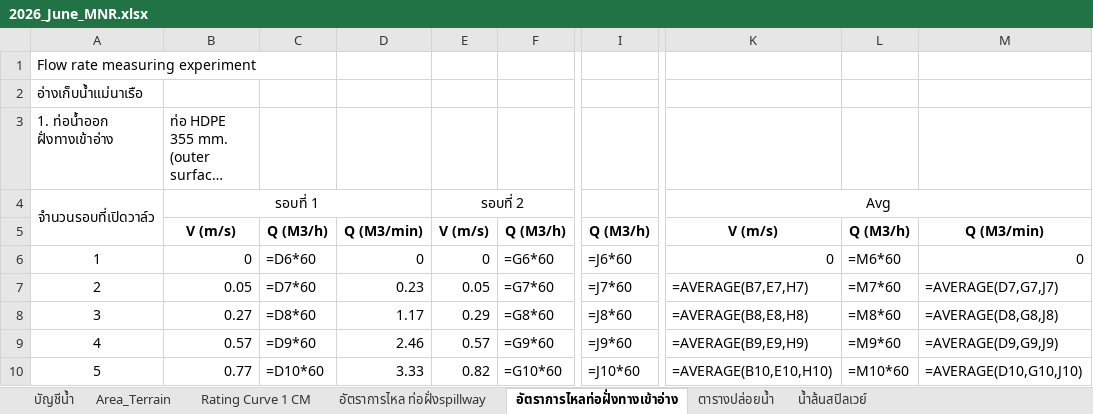
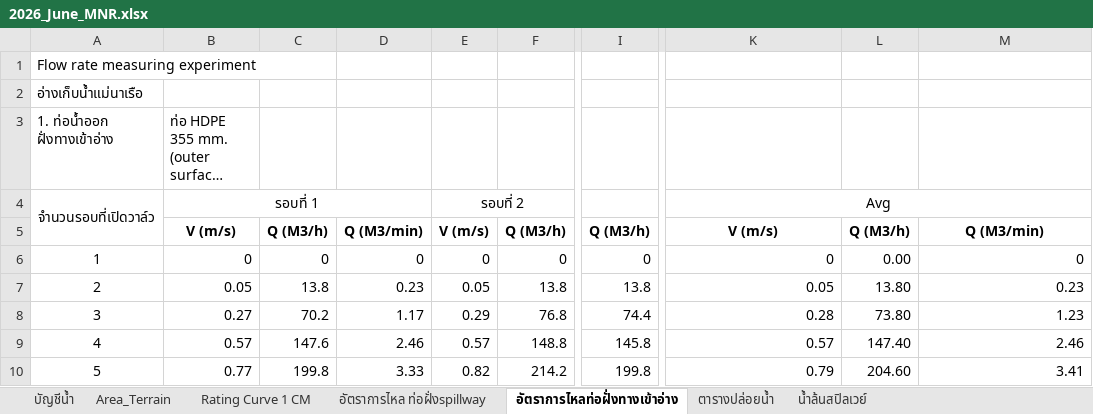
Before and after one commit to mpdox30/maenarua-water-web, an Excel workbook: 01_data/Reservoirs/inflow_backup_post_round2_pre_recalc/2026_June_MNR.xlsx, sheet อัตราการไหลท่อฝั่งทางเข้าอ่าง, drawn as a sheet; only a part is shown, gaps mark what is left out; long unchanged cells end in …; values as stored, in another font and other column widths than the file's, no borders; formulas without a stored value are shown as written; charts and pictures not drawn; the diff covers the shown part only; the diff names each change by its address in the sheet, - before the commit and + after, or states it on an @@ line.

```diff
--- a/01_data/Reservoirs/inflow_backup_post_round2_pre_recalc/2026_June_MNR.xlsx (sheet อัตราการไหลท่อฝั่งทางเข้าอ่าง)
+++ b/01_data/Reservoirs/inflow_backup_post_round2_pre_recalc/2026_June_MNR.xlsx (sheet อัตราการไหลท่อฝั่งทางเข้าอ่าง)
-C6: =D6*60
+C6: 0
-F6: =G6*60
+F6: 0
-I6: =J6*60
+I6: 0
-L6: =M6*60
+L6: 0.00
-C7: =D7*60
+C7: 13.8
-F7: =G7*60
+F7: 13.8
-I7: =J7*60
+I7: 13.8
-K7: =AVERAGE(B7,E7,H7)
+K7: 0.05
-L7: =M7*60
+L7: 13.80
-M7: =AVERAGE(D7,G7,J7)
+M7: 0.23
-C8: =D8*60
+C8: 70.2
-F8: =G8*60
+F8: 76.8
-I8: =J8*60
+I8: 74.4
-K8: =AVERAGE(B8,E8,H8)
+K8: 0.28
-L8: =M8*60
+L8: 73.80
-M8: =AVERAGE(D8,G8,J8)
+M8: 1.23
-C9: =D9*60
+C9: 147.6
-F9: =G9*60
+F9: 148.8
-I9: =J9*60
+I9: 145.8
-K9: =AVERAGE(B9,E9,H9)
+K9: 0.57
-L9: =M9*60
+L9: 147.40
-M9: =AVERAGE(D9,G9,J9)
+M9: 2.46
-C10: =D10*60
+C10: 199.8
-F10: =G10*60
+F10: 214.2
-I10: =J10*60
+I10: 199.8
-K10: =AVERAGE(B10,E10,H10)
+K10: 0.79
-L10: =M10*60
+L10: 204.60
-M10: =AVERAGE(D10,G10,J10)
+M10: 3.41
```
Also changed, not shown: 36 edited cells elsewhere in this sheet, sheet น้ำล้นสปิลเวย์, sheet บัญชีน้ำ, sheet อัตราการไหล ท่อฝั่งspillway, sheet ตารางปล่อยน้ำ, hidden cells, charts or pictures, 01_data/Reservoirs/inflow/2026/2026_June_MNR.xlsx, 53 other files.
